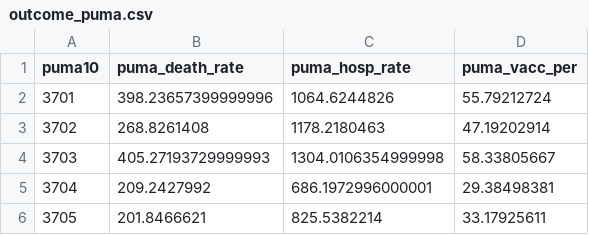
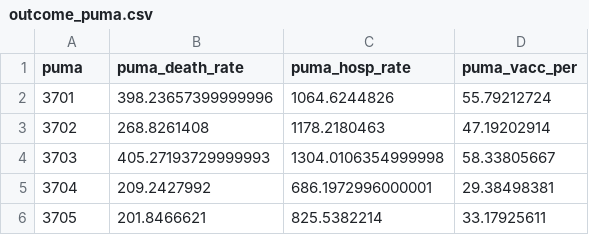
Before and after one commit to jimmymkelliher/p8105_final, a CSV file: data/outcome_puma.csv, drawn as a sheet; only a part is shown.

Commit message:
Cleaned up data cleaning rmd and knit

```diff
--- a/data/outcome_puma.csv
+++ b/data/outcome_puma.csv
@@ -1,2 +1,2 @@
-puma10,puma_death_rate,puma_hosp_rate,puma_vacc_per
+puma,puma_death_rate,puma_hosp_rate,puma_vacc_per
 3701,398.23657399999996,1064.6244826,55.79212724
```
Also changed, not shown: 4 other files.
